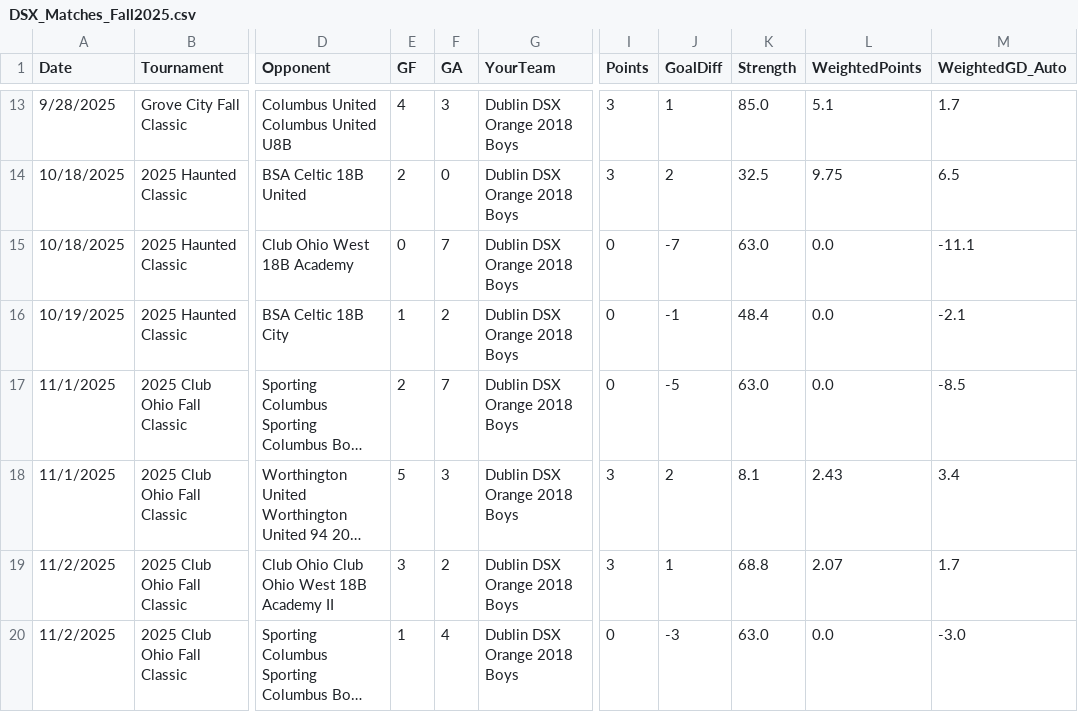
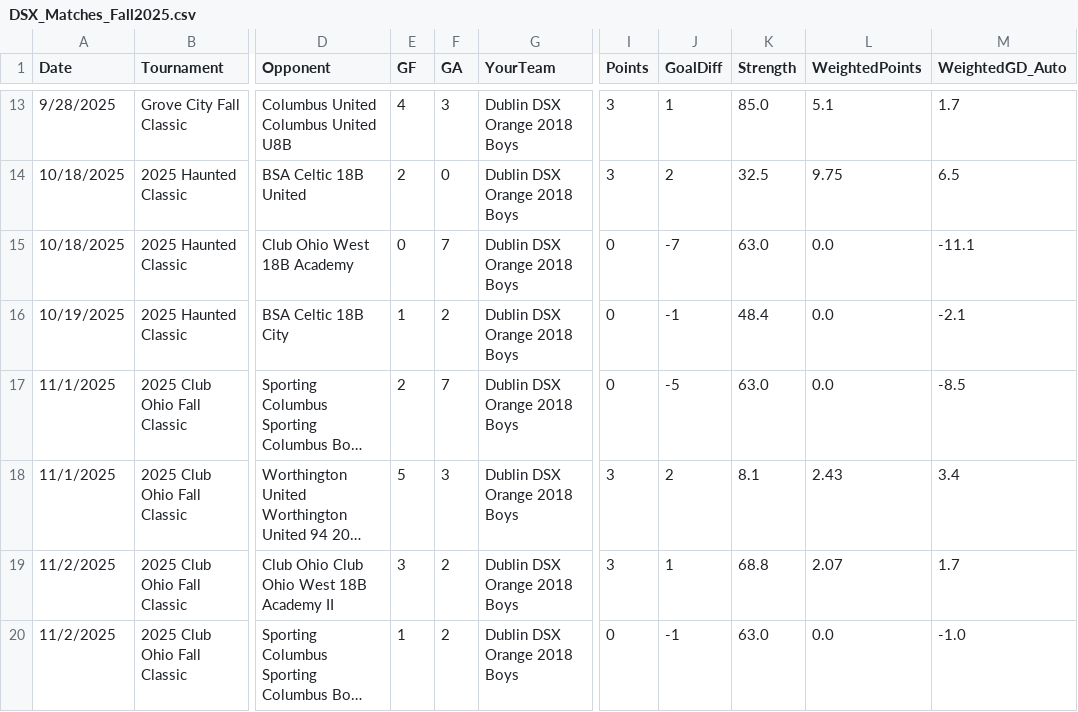
Before and after one commit to LivingRiskyCo/dsx-tracker, a CSV file: DSX_Matches_Fall2025.csv, drawn as a sheet; only a part is shown, gaps mark what is left out; long unchanged cells end in …; the diff names each change by its address in the sheet, - before the commit and + after, or states it on an @@ line.

Commit message:
Correct Club Ohio championship score - DSX 1-2 L vs Sporting Columbus

```diff
--- a/DSX_Matches_Fall2025.csv
+++ b/DSX_Matches_Fall2025.csv
-F20 (GA): 4
+F20 (GA): 2
-J20 (GoalDiff): -3
+J20 (GoalDiff): -1
-M20 (WeightedGD_Auto): -3.0
+M20 (WeightedGD_Auto): -1.0
```
